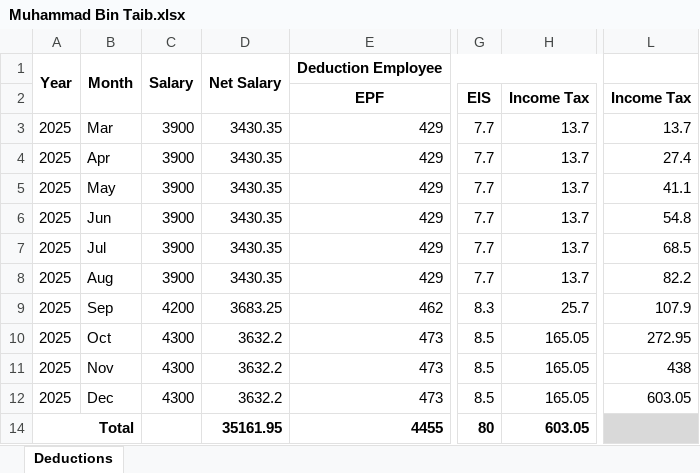
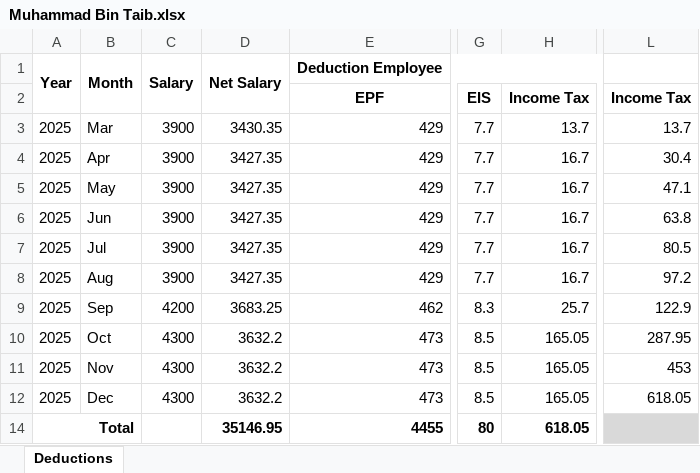
Before and after one commit to mhaziqhilman/hrms_api, an Excel workbook: docs/data/Payroll_Statutory_2025/Muhammad Bin Taib.xlsx, sheet Deductions, drawn as a sheet; only a part is shown, gaps mark what is left out; values as stored, in another font and other column widths than the file's, no borders; the diff names each change by its address in the sheet, - before the commit and + after, or states it on an @@ line.

```diff
--- a/docs/data/Payroll_Statutory_2025/Muhammad Bin Taib.xlsx (sheet Deductions)
+++ b/docs/data/Payroll_Statutory_2025/Muhammad Bin Taib.xlsx (sheet Deductions)
-D4:D8: 3430.35
+D4:D8: 3427.35
-H4:H8: 13.7
+H4:H8: 16.7
-L4: 27.4
+L4: 30.4
-L5: 41.1
+L5: 47.1
-L6: 54.8
+L6: 63.8
-L7: 68.5
+L7: 80.5
-L8: 82.2
+L8: 97.2
-L9: 107.9
+L9: 122.9
-L10: 272.95
+L10: 287.95
-L11: 438
+L11: 453
-L12: 603.05
+L12: 618.05
-D14: 35161.95
+D14: 35146.95
-H14: 603.05
+H14: 618.05
```
Also changed, not shown: docs/data/Payroll_Statutory_2025/Mohammad Amier Akram bin Mohd Zaki.xlsx, docs/data/Payroll_Statutory_2025/Muhamad Akram Hakim bin Jamaludin.xlsx, 15 other files.
